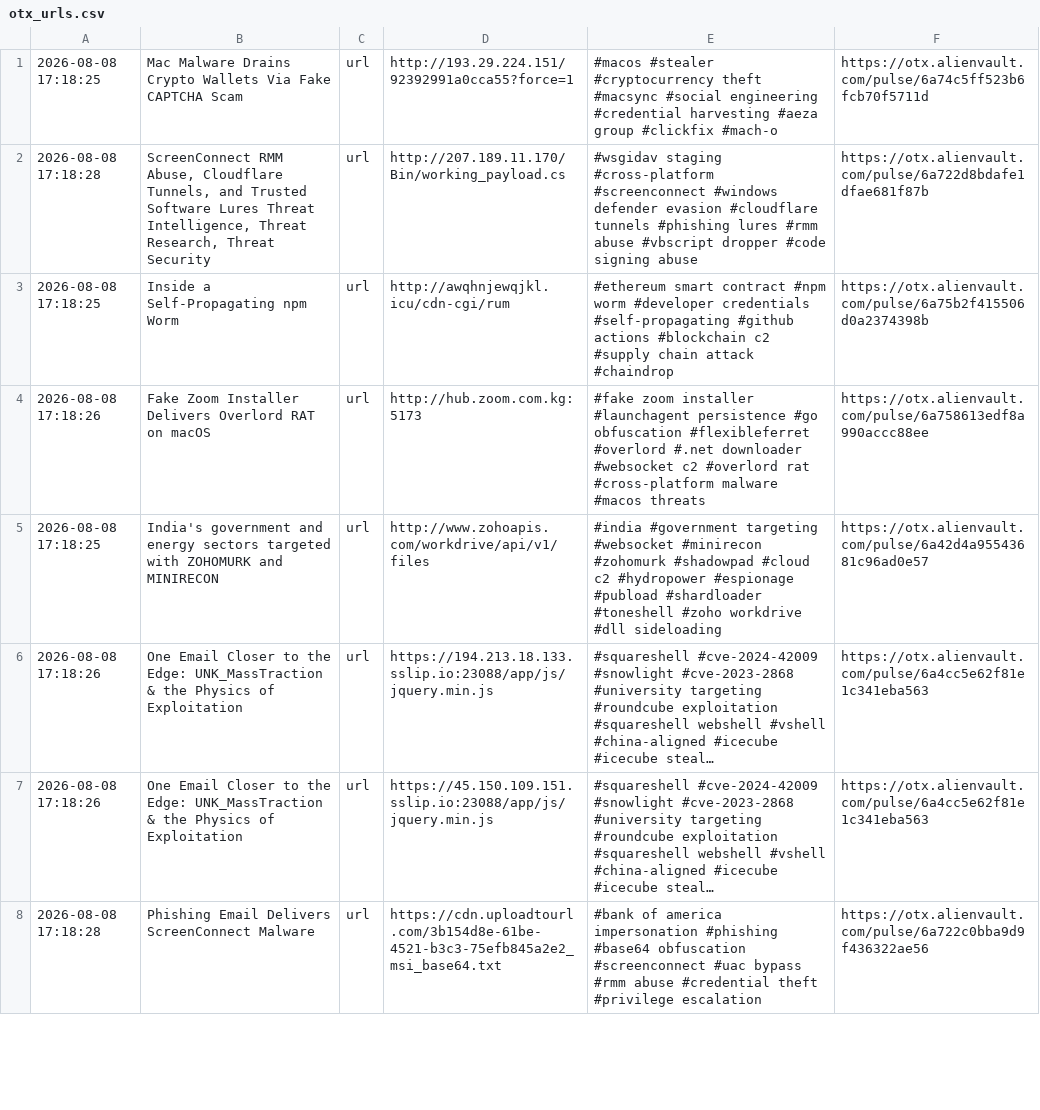
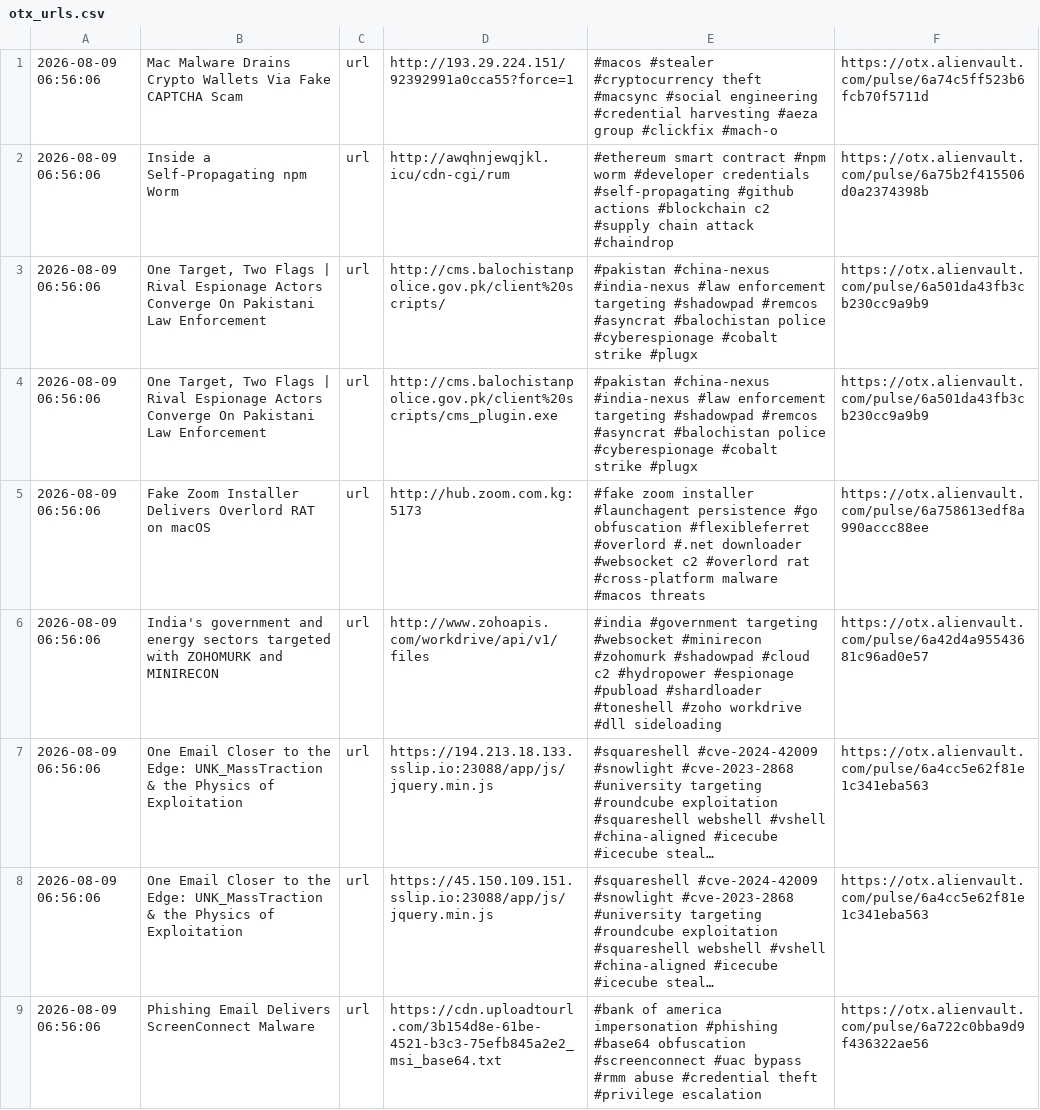
Before and after one commit to 0xShun/Threat-Intel-Data-Pipeline, a CSV file: reports/otx_urls.csv, drawn as a sheet; only a part is shown; long unchanged cells end in …; removed rows and columns are numbered as before the commit, all else as after; the diff covers the shown part only; the diff names each change by its address in the sheet, - before the commit and + after, or states it on an @@ line.

```diff
--- a/reports/otx_urls.csv
+++ b/reports/otx_urls.csv
-A1: 2026-08-08 17:18:25
+A1: 2026-08-09 06:56:06
-row 2: 2026-08-08 17:18:28 | ScreenConnect RMM Abuse, Cloudflare Tunnels, and Trusted Software Lures Threat Intelligence, Threat Research, Threat Security | url | http://207.189.11.170/Bin/working_payload.cs | #wsgidav staging #cross-platform #screenconnect #windows defender evasion #cloudflare tunnels #phishing lures #rmm abuse #vbscript dropper #code signing abuse | https://otx.alienvault.com/pulse/6a722d8bdafe1dfae681f87b
-A2: 2026-08-08 17:18:25
+A2: 2026-08-09 06:56:06
+row 3: 2026-08-09 06:56:06 | One Target, Two Flags | Rival Espionage Actors Converge On Pakistani Law Enforcement | url | http://cms.balochistanpolice.gov.pk/client%20scripts/ | #pakistan #china-nexus #india-nexus #law enforcement targeting #shadowpad #remcos #asyncrat #balochistan police #cyberespionage #cobalt strike #plugx | https://otx.alienvault.com/pulse/6a501da43fb3cb230cc9a9b9
+row 4: 2026-08-09 06:56:06 | One Target, Two Flags | Rival Espionage Actors Converge On Pakistani Law Enforcement | url | http://cms.balochistanpolice.gov.pk/client%20scripts/cms_plugin.exe | #pakistan #china-nexus #india-nexus #law enforcement targeting #shadowpad #remcos #asyncrat #balochistan police #cyberespionage #cobalt strike #plugx | https://otx.alienvault.com/pulse/6a501da43fb3cb230cc9a9b9
-A5: 2026-08-08 17:18:26
+A5: 2026-08-09 06:56:06
-A6: 2026-08-08 17:18:25
+A6: 2026-08-09 06:56:06
-A7:A8: 2026-08-08 17:18:26
+A7:A8: 2026-08-09 06:56:06
-A9: 2026-08-08 17:18:28
+A9: 2026-08-09 06:56:06
```
Also changed, not shown: 9 edited cells elsewhere in this file, reports/otx_domains.csv, reports/scored_domains.csv, 19 other files.
